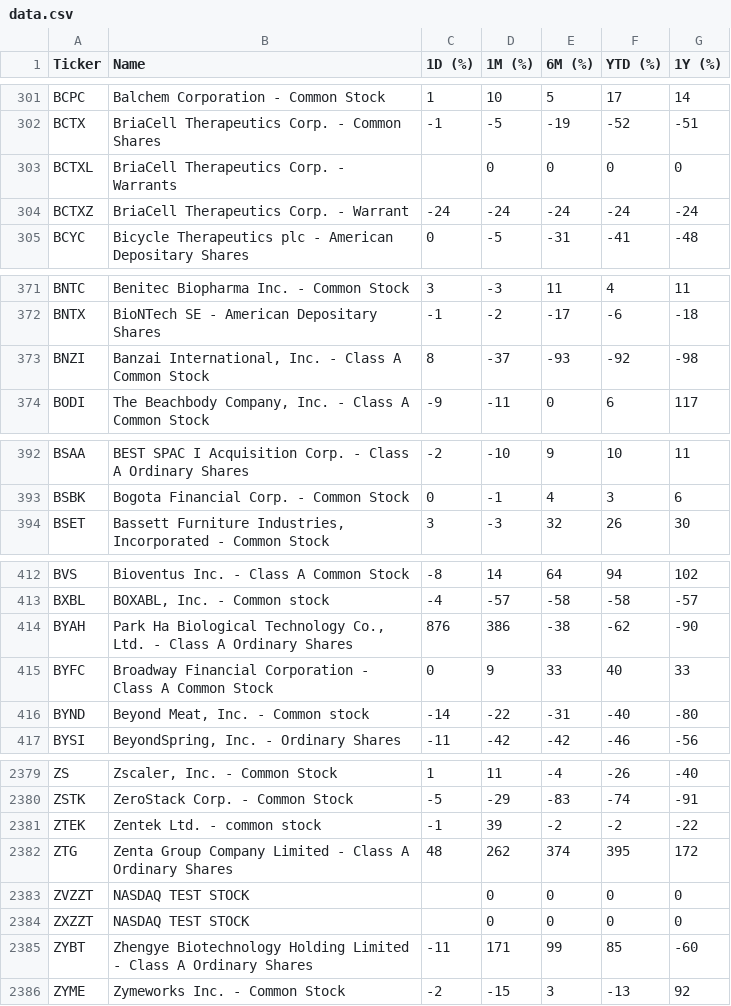
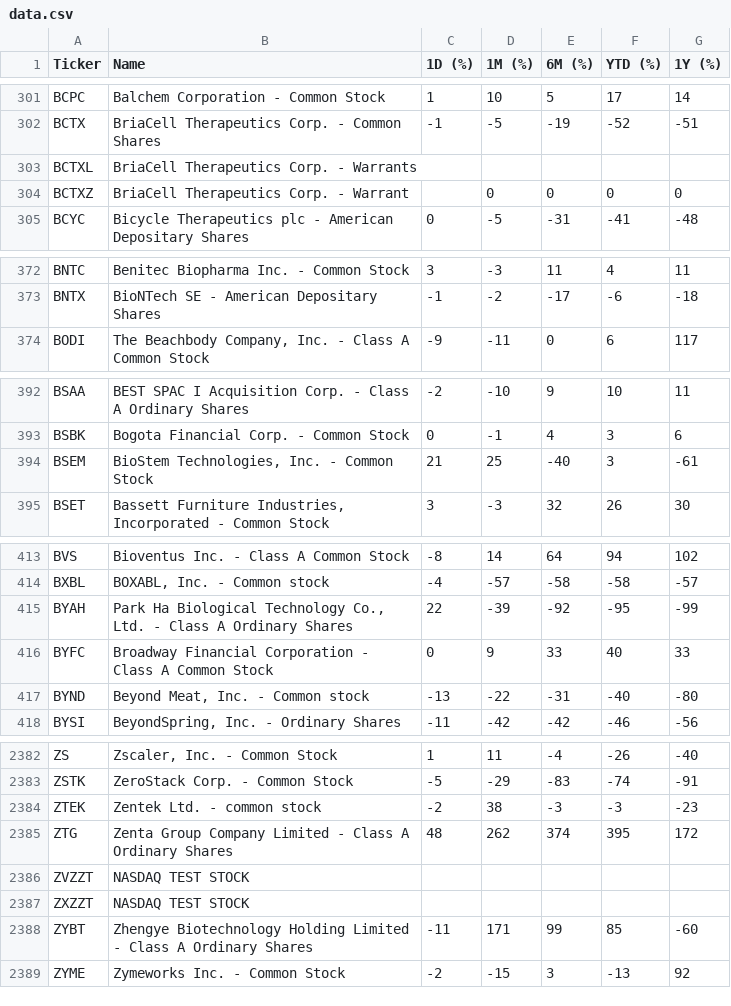
Before and after one commit to ichi-369/nasdaq-performance, a CSV file: data/data.csv, drawn as a sheet; only a part is shown, gaps mark what is left out; the diff covers the shown part only.

```diff
--- a/data/data.csv
+++ b/data/data.csv
@@ -302,4 +302,4 @@ BCPC,Balchem Corporation - Common Stock,1,10,5,17,14
 BCTX,BriaCell Therapeutics Corp. - Common Shares,-1,-5,-19,-52,-51
-BCTXL,BriaCell Therapeutics Corp. - Warrants,,0,0,0,0
-BCTXZ,BriaCell Therapeutics Corp. - Warrant,-24,-24,-24,-24,-24
+BCTXL,BriaCell Therapeutics Corp. - Warrants,,,,,
+BCTXZ,BriaCell Therapeutics Corp. - Warrant,,0,0,0,0
 BCYC,Bicycle Therapeutics plc - American Depositary Shares,0,-5,-31,-41,-48
@@ -372,3 +373,2 @@ BNTC,Benitec Biopharma Inc. - Common Stock,3,-3,11,4,11
 BNTX,BioNTech SE - American Depositary Shares,-1,-2,-17,-6,-18
-BNZI,"Banzai International, Inc. - Class A Common Stock",8,-37,-93,-92,-98
 BODI,"The Beachbody Company, Inc. - Class A Common Stock",-9,-11,0,6,117
@@ -393,2 +393,3 @@ BSAA,BEST SPAC I Acquisition Corp. - Class A Ordinary Shares,-2,-10,9,10,11
 BSBK,Bogota Financial Corp. - Common Stock,0,-1,4,3,6
+BSEM,"BioStem Technologies, Inc. - Common Stock",21,25,-40,3,-61
 BSET,"Bassett Furniture Industries, Incorporated - Common Stock",3,-3,32,26,30
@@ -413,5 +414,5 @@ BVS,Bioventus Inc. - Class A Common Stock,-8,14,64,94,102
 BXBL,"BOXABL, Inc.  - Common stock",-4,-57,-58,-58,-57
-BYAH,"Park Ha Biological Technology Co., Ltd. - Class A Ordinary Shares",876,386,-38,-62,-90
+BYAH,"Park Ha Biological Technology Co., Ltd. - Class A Ordinary Shares",22,-39,-92,-95,-99
 BYFC,Broadway Financial Corporation - Class A Common Stock,0,9,33,40,33
-BYND,"Beyond Meat, Inc. - Common stock",-14,-22,-31,-40,-80
+BYND,"Beyond Meat, Inc. - Common stock",-13,-22,-31,-40,-80
 BYSI,"BeyondSpring, Inc. - Ordinary Shares",-11,-42,-42,-46,-56
@@ -2380,6 +2383,6 @@ ZS,"Zscaler, Inc. - Common Stock",1,11,-4,-26,-40
 ZSTK,ZeroStack Corp. - Common Stock,-5,-29,-83,-74,-91
-ZTEK,Zentek Ltd. - common stock,-1,39,-2,-2,-22
+ZTEK,Zentek Ltd. - common stock,-2,38,-3,-3,-23
 ZTG,Zenta Group Company Limited - Class A Ordinary Shares,48,262,374,395,172
-ZVZZT,NASDAQ TEST STOCK,,0,0,0,0
-ZXZZT,NASDAQ TEST STOCK,,0,0,0,0
+ZVZZT,NASDAQ TEST STOCK,,,,,
+ZXZZT,NASDAQ TEST STOCK,,,,,
 ZYBT,Zhengye Biotechnology Holding Limited - Class A Ordinary Shares,-11,171,99,85,-60
```
Also changed, not shown: 3 added rows and 125 edited cells elsewhere in this file.
